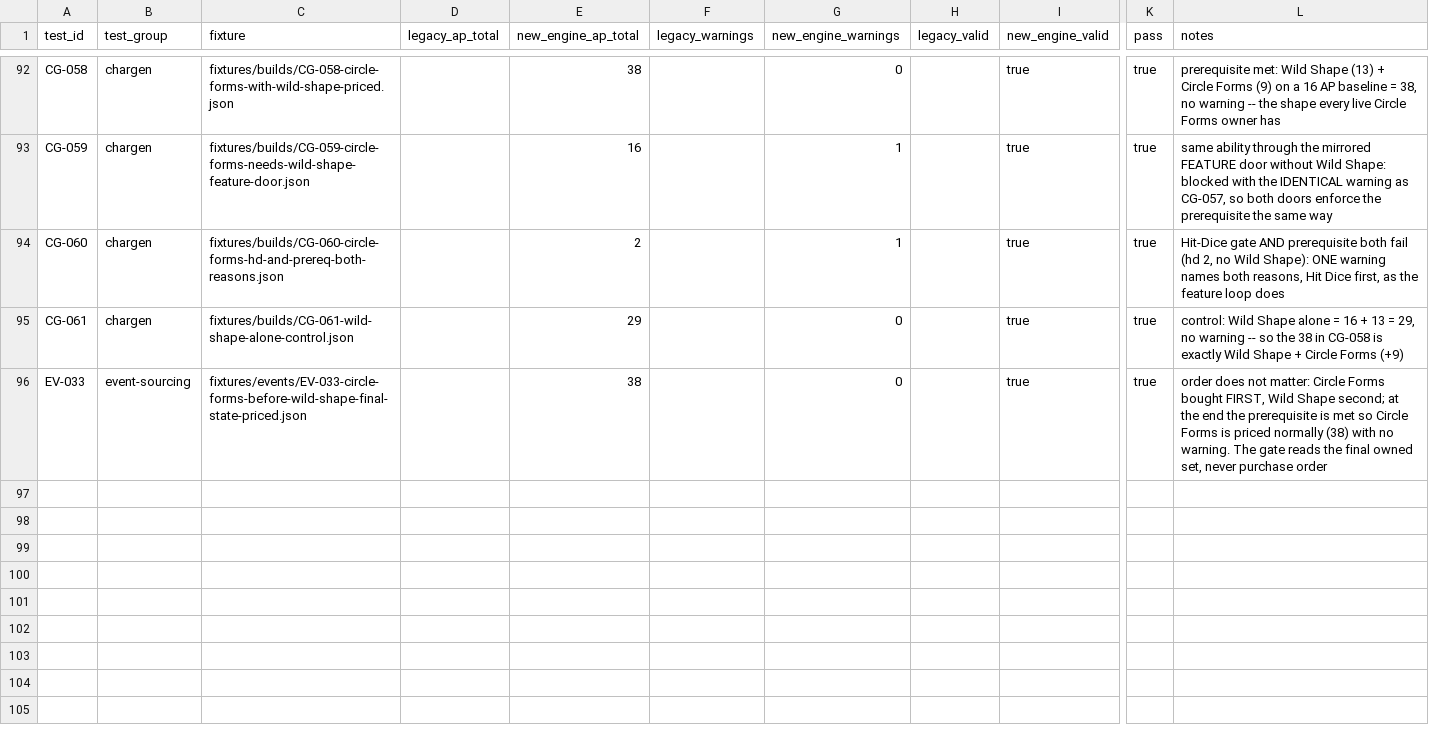
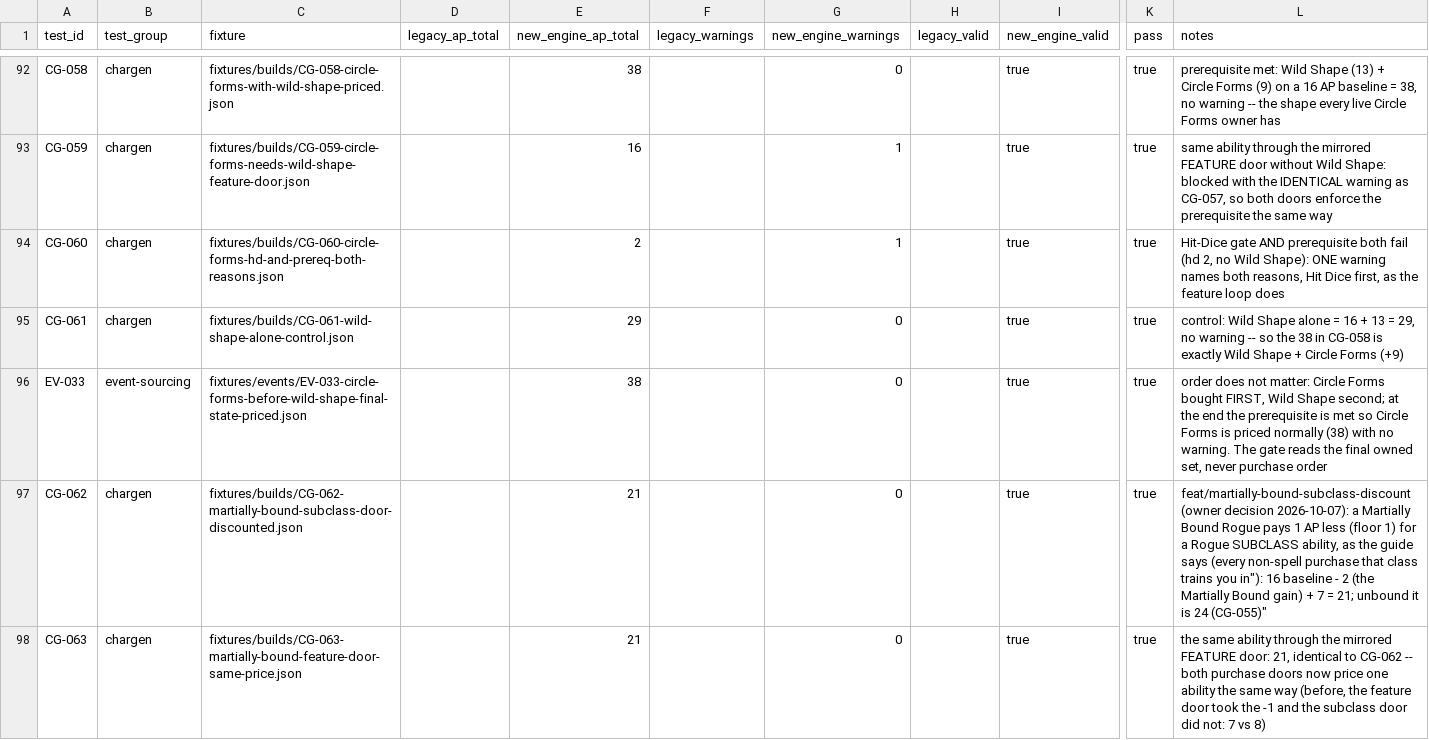
Before and after one commit to Chompy78/PACT, a CSV file: testing/expected/expected-results.csv, drawn as a sheet; only a part is shown, gaps mark what is left out; rows hold the shown columns only; the diff covers the shown part only; the diff names each change by its address in the sheet, - before the commit and + after, or states it on an @@ line.

```diff
--- a/testing/expected/expected-results.csv
+++ b/testing/expected/expected-results.csv
+row 97: CG-062 | chargen | fixtures/builds/CG-062-martially-bound-subclass-door-discounted.json |  | 21 |  | 0 |  | true | true | feat/martially-bound-subclass-discount (owner decision 2026-10-07): a Martially Bound Rogue pays 1 AP less (floor 1) for a Rogue SUBCLASS ability, as the guide says (every non-spell purchase that class trains you in"): 16 baseline - 2 (the Martially Bound gain) + 7 = 21; unbound it is 24 (CG-055)"
+row 98: CG-063 | chargen | fixtures/builds/CG-063-martially-bound-feature-door-same-price.json |  | 21 |  | 0 |  | true | true | the same ability through the mirrored FEATURE door: 21, identical to CG-062 -- both purchase doors now price one ability the same way (before, the feature door took the -1 and the subclass door did not: 7 vs 8)
```
Also changed, not shown: 2 added rows elsewhere in this file, 18 other files.
